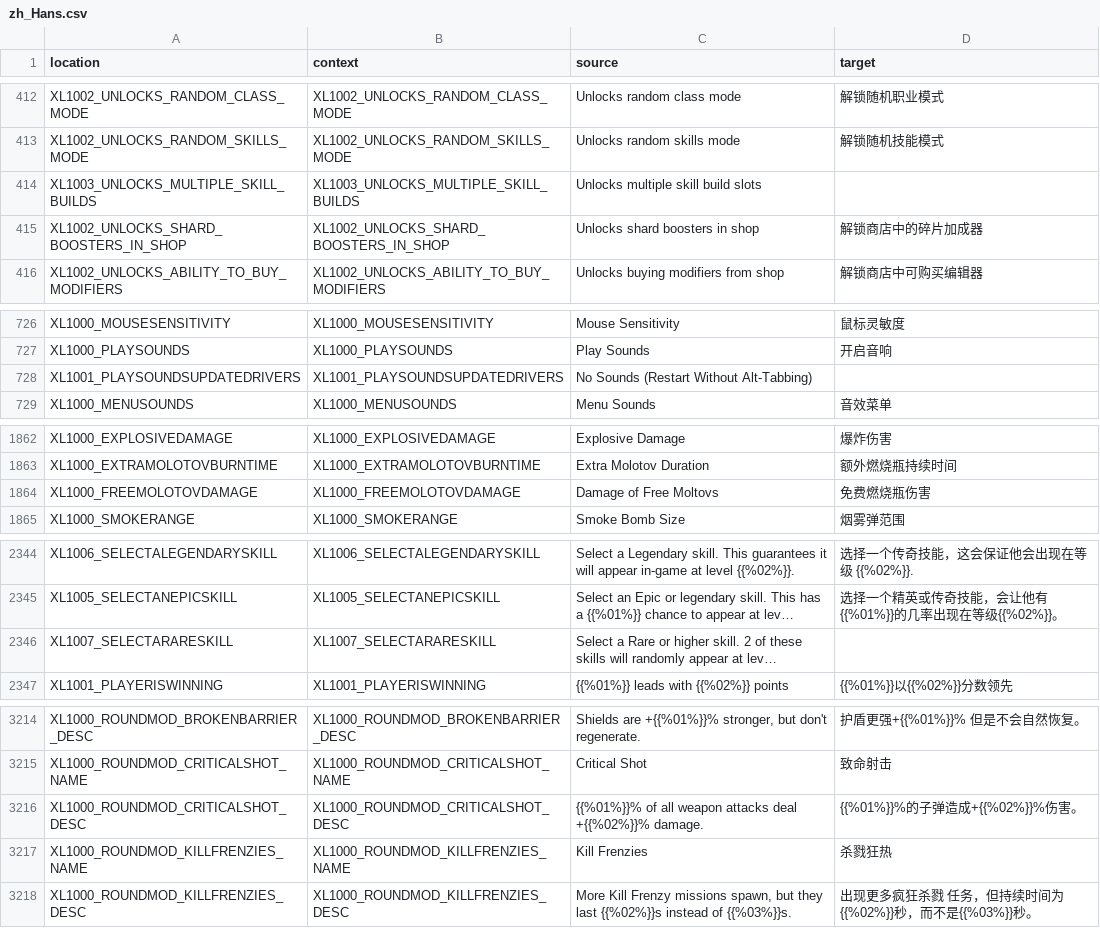
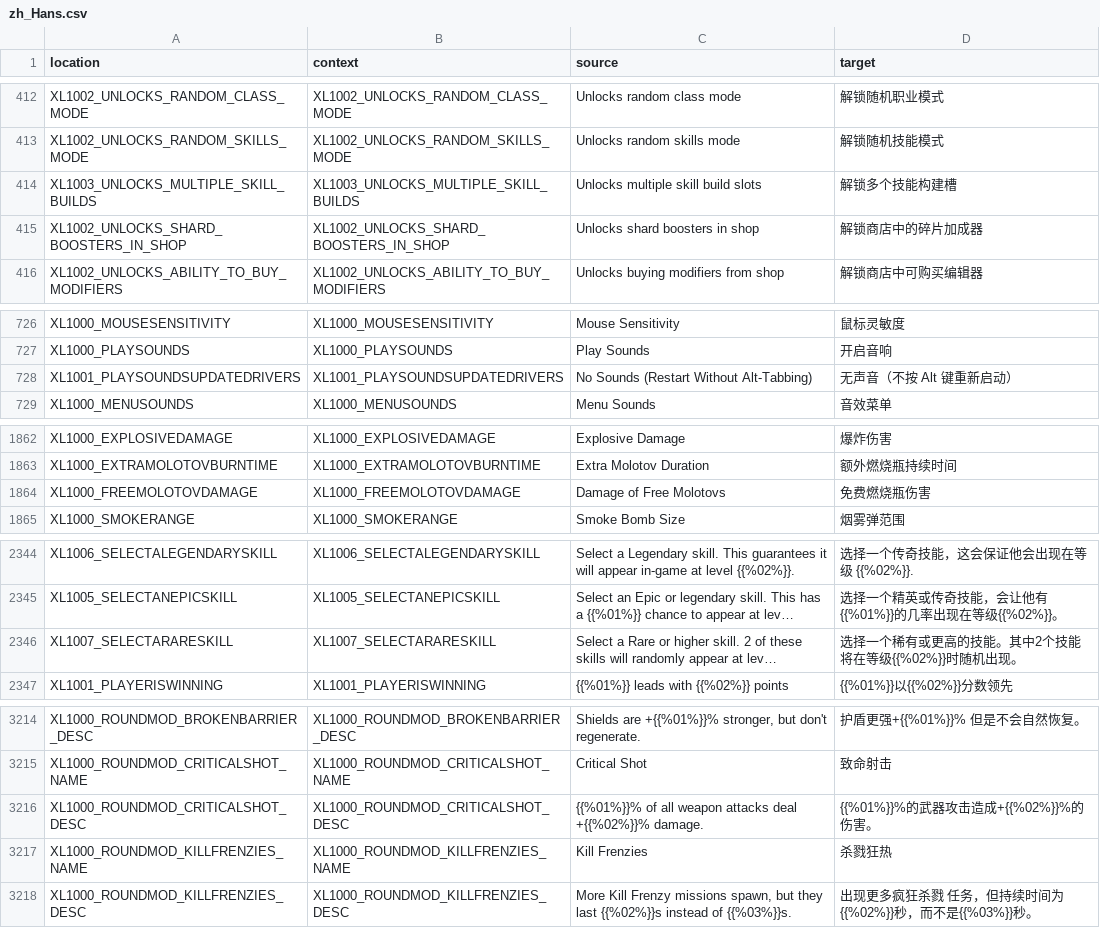
Before and after one commit to bencelot/GeneshiftTranslations, a CSV file: zh_Hans.csv, drawn as a sheet; only a part is shown, gaps mark what is left out; long unchanged cells end in …; the diff covers the shown part only; the diff names each change by its address in the sheet, - before the commit and + after, or states it on an @@ line.

```diff
--- a/zh_Hans.csv
+++ b/zh_Hans.csv
-D414 (target): (empty)
+D414 (target): 解锁多个技能构建槽
-D728 (target): (empty)
+D728 (target): 无声音（不按 Alt 键重新启动）
-C1864 (source): Damage of Free Moltovs
+C1864 (source): Damage of Free Molotovs
-D2346 (target): (empty)
+D2346 (target): 选择一个稀有或更高的技能。其中2个技能将在等级{{%02%}}时随机出现。
-D3216 (target): {{%01%}}%的子弹造成+{{%02%}}%伤害。
+D3216 (target): {{%01%}}%的武器攻击造成+{{%02%}}%的伤害。
```
Also changed, not shown: 13 edited cells elsewhere in this file, de.csv, en.csv, 4 other files.
